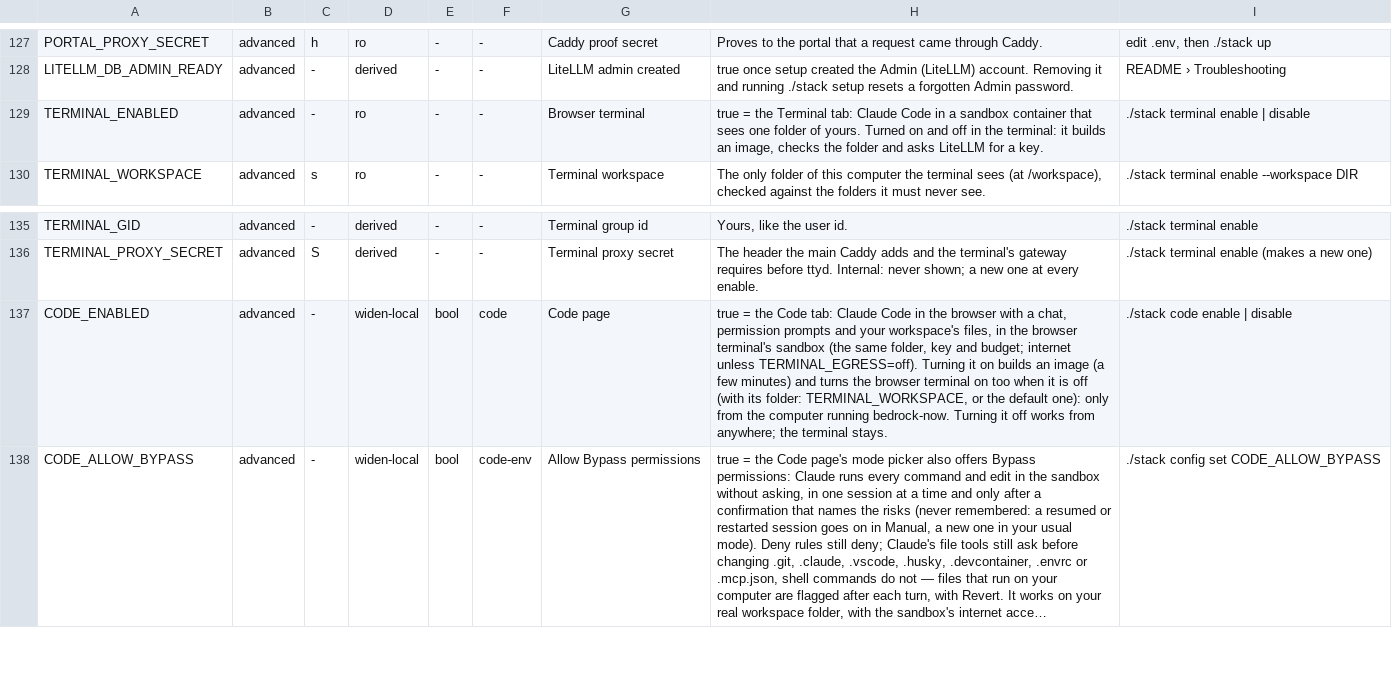
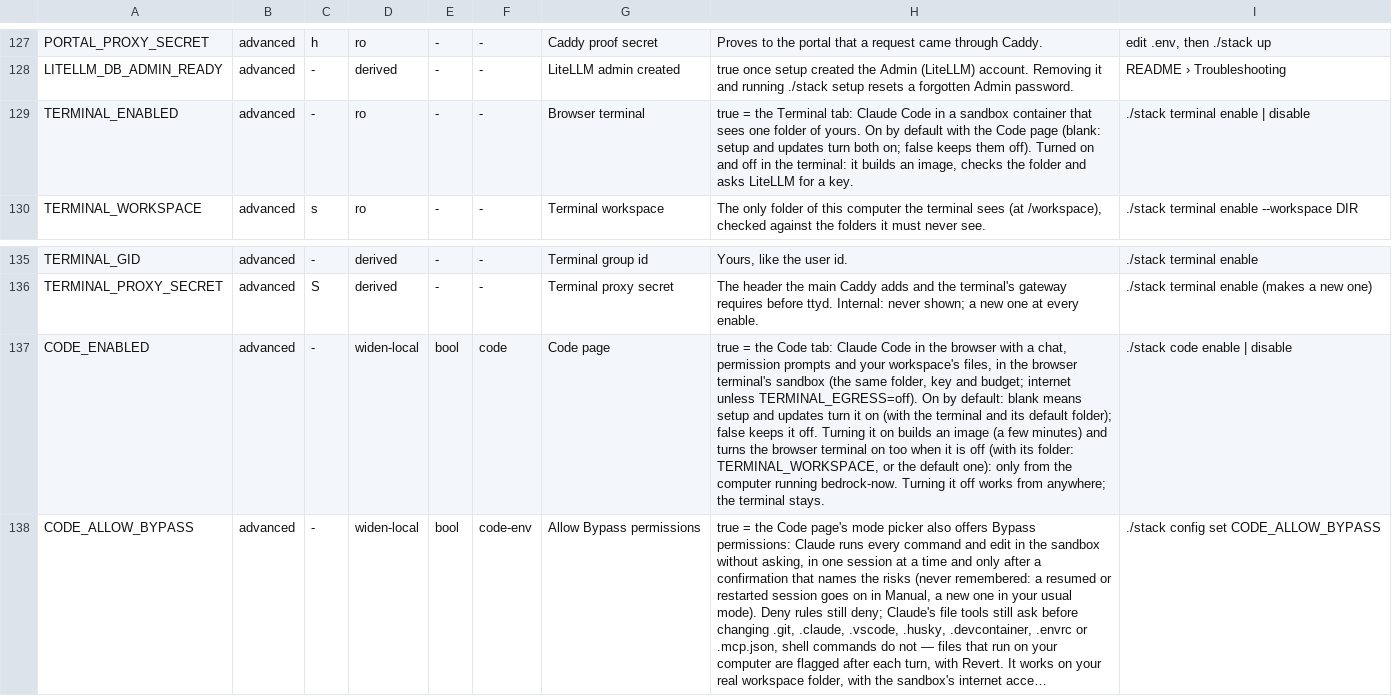
Before and after one commit to JongoDB-Labs/bedrock-now, a TSV file: catalog/settings.tsv, drawn as a sheet; only a part is shown, gaps mark what is left out; long unchanged cells end in …; the diff names each change by its address in the sheet, - before the commit and + after, or states it on an @@ line.

```diff
--- a/catalog/settings.tsv
+++ b/catalog/settings.tsv
-H129: …of yours. Turned on…
+H129: …of yours. On by default with the Code page (blank: setup and updates turn both on; false keeps them off). Turned on…
-H137: …unless TERMINAL_EGRESS=off). Turning it…
+H137: …unless TERMINAL_EGRESS=off). On by default: blank means setup and updates turn it on (with the terminal and its default folder); false keeps it off. Turning it…
```
Also changed, not shown: 26 other files.
